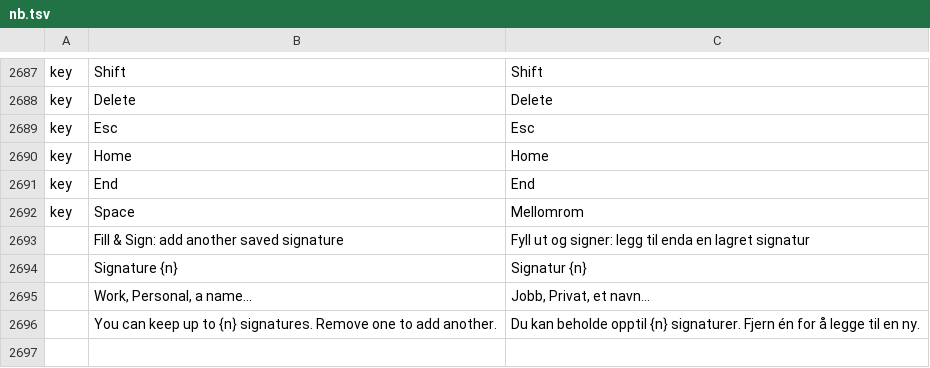
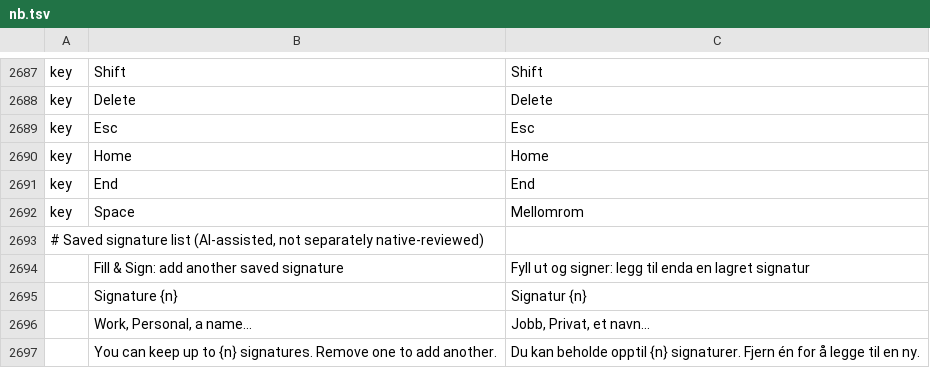
Before and after one commit to bitExploiter/pdfcraft-harmony, a TSV file: crates/ui-egui/src/i18n/nb.tsv, drawn as a sheet; only a part is shown, gaps mark what is left out; the shorter side is filled out with more unchanged rows; the diff names each change by its address in the sheet, - before the commit and + after, or states it on an @@ line.

```diff
--- a/crates/ui-egui/src/i18n/nb.tsv
+++ b/crates/ui-egui/src/i18n/nb.tsv
+row 2693: # Saved signature list (AI-assisted, not separately native-reviewed)
```
Also changed, not shown: 11 other files.
